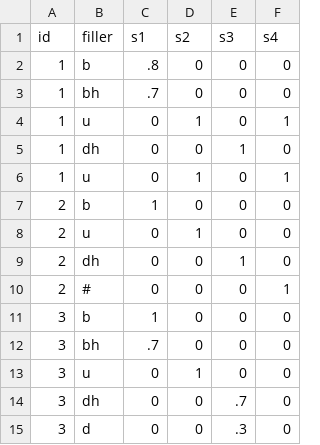
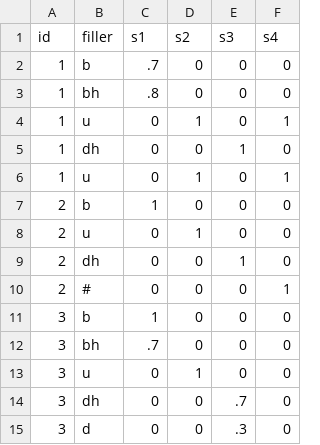
Before and after one commit to amasotti/grascom, a CSV file: data/inp_pandas.csv, drawn as a sheet.

```diff
--- a/data/inp_pandas.csv
+++ b/data/inp_pandas.csv
@@ -1,4 +1,4 @@
 id,filler,s1,s2,s3,s4
-1,b,.8,0,0,0
-1,bh,.7,0,0,0
+1,b,.7,0,0,0
+1,bh,.8,0,0,0
 1,u,0,1,0,1
```
Also changed, not shown: 9 other files.
